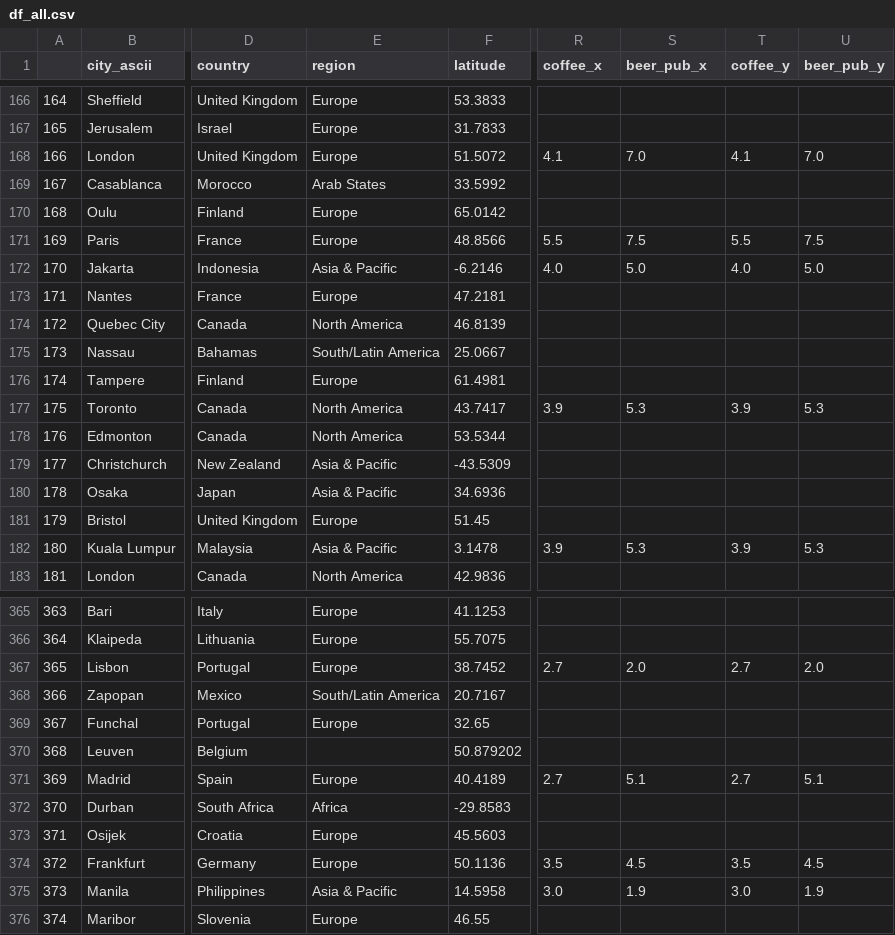
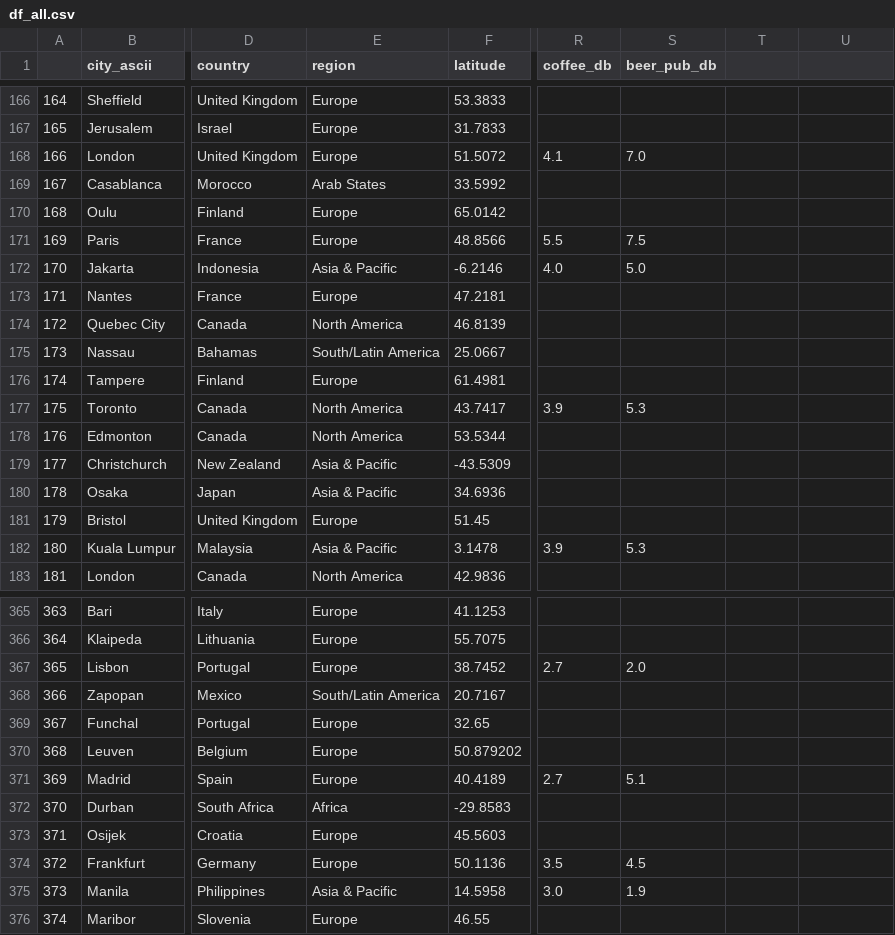
Before and after one commit to christalee/cost-of-drinking, a CSV file: df_all.csv, drawn as a sheet; only a part is shown, gaps mark what is left out; the diff covers the shown part only; the diff names each change by its address in the sheet, - before the commit and + after, or states it on an @@ line.

Commit message:
created df_clean w/ summary prices, added region fill to n_e_clean

```diff
--- a/df_all.csv
+++ b/df_all.csv
-R1: coffee_x
+R1: coffee_db
-S1: beer_pub_x
+S1: beer_pub_db
-T1: coffee_y
+T1: (empty)
-U1: beer_pub_y
+U1: (empty)
-T168: 4.1
+T168: (empty)
-U168: 7.0
+U168: (empty)
-T171: 5.5
+T171: (empty)
-U171: 7.5
+U171: (empty)
-T172: 4.0
+T172: (empty)
-U172: 5.0
+U172: (empty)
-T177: 3.9
+T177: (empty)
-U177: 5.3
+U177: (empty)
-T182: 3.9
+T182: (empty)
-U182: 5.3
+U182: (empty)
-T367: 2.7
+T367: (empty)
-U367: 2.0
+U367: (empty)
-E370 (region): (empty)
+E370 (region): Europe
-T371: 2.7
+T371: (empty)
-U371: 5.1
+U371: (empty)
-T374: 3.5
+T374: (empty)
-U374: 4.5
+U374: (empty)
-T375: 3.0
+T375: (empty)
-U375: 1.9
+U375: (empty)
```
Also changed, not shown: 127 edited cells elsewhere in this file, 3 other files.
